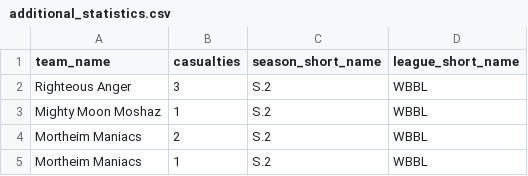
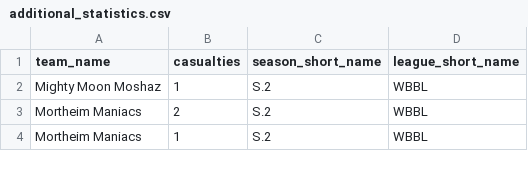
Before and after one commit to barryallenofearth/blood-bowl-league-manager, a CSV file: data/additional_statistics.csv, drawn as a sheet; only a part is shown.

Commit message:
Update additional_statistics.csv

```diff
--- a/data/additional_statistics.csv
+++ b/data/additional_statistics.csv
@@ -1,3 +1,2 @@
 team_name;casualties;season_short_name;league_short_name
-Righteous Anger;3;S.2;WBBL
 Mighty Moon Moshaz;1;S.2;WBBL
```
